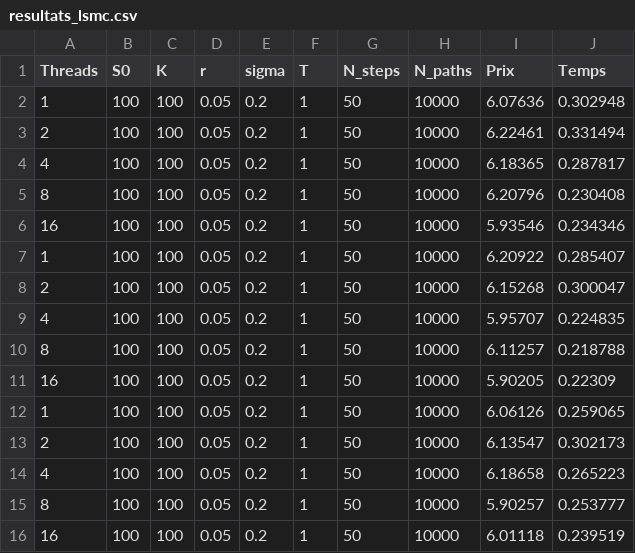
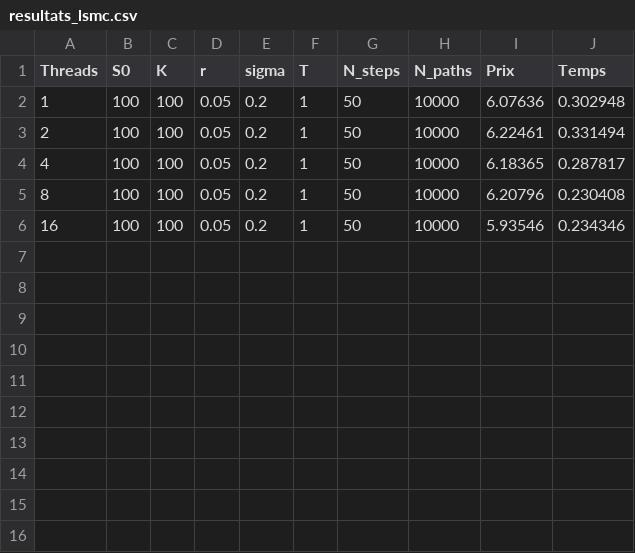
Before and after one commit to FlorianBarbe/lsmc-openmp, a CSV file: python/resultats_lsmc.csv, drawn as a sheet.

Commit message:
MaJ de resultats_lsmc.csv

```diff
--- a/python/resultats_lsmc.csv
+++ b/python/resultats_lsmc.csv
@@ -6,11 +6 @@ Threads,S0,K,r,sigma,T,N_steps,N_paths,Prix,Temps
 16,100,100,0.05,0.2,1,50,10000,5.93546,0.234346
-1,100,100,0.05,0.2,1,50,10000,6.20922,0.285407
-2,100,100,0.05,0.2,1,50,10000,6.15268,0.300047
-4,100,100,0.05,0.2,1,50,10000,5.95707,0.224835
-8,100,100,0.05,0.2,1,50,10000,6.11257,0.218788
-16,100,100,0.05,0.2,1,50,10000,5.90205,0.22309
-1,100,100,0.05,0.2,1,50,10000,6.06126,0.259065
-2,100,100,0.05,0.2,1,50,10000,6.13547,0.302173
-4,100,100,0.05,0.2,1,50,10000,6.18658,0.265223
-8,100,100,0.05,0.2,1,50,10000,5.90257,0.253777
-16,100,100,0.05,0.2,1,50,10000,6.01118,0.239519
```
